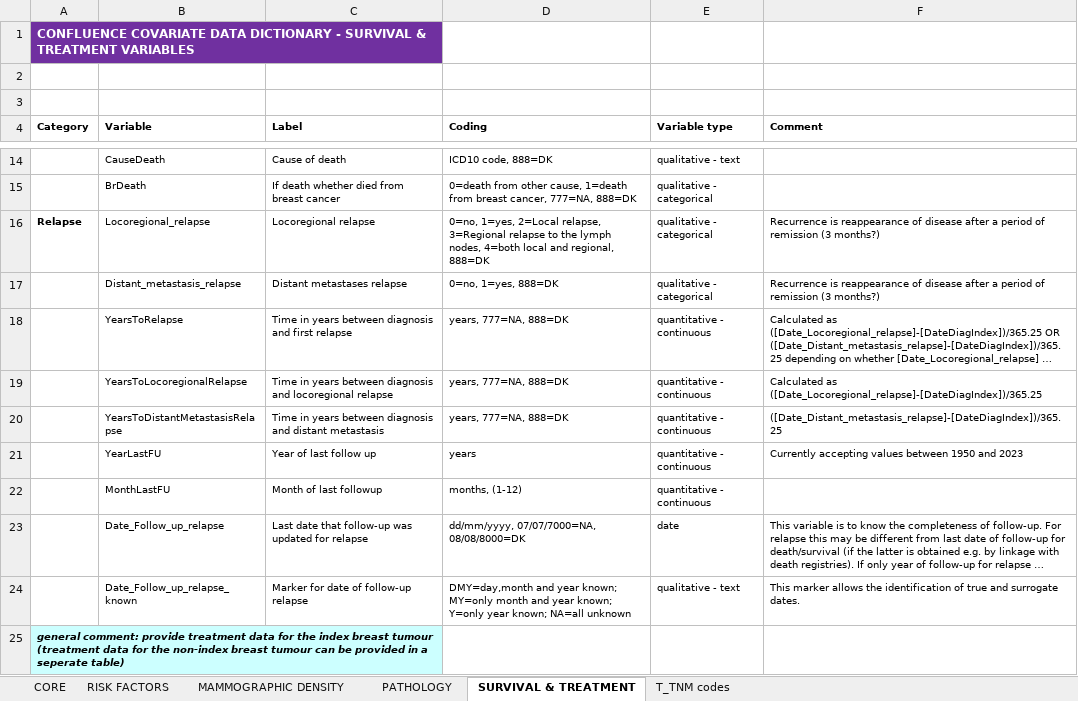
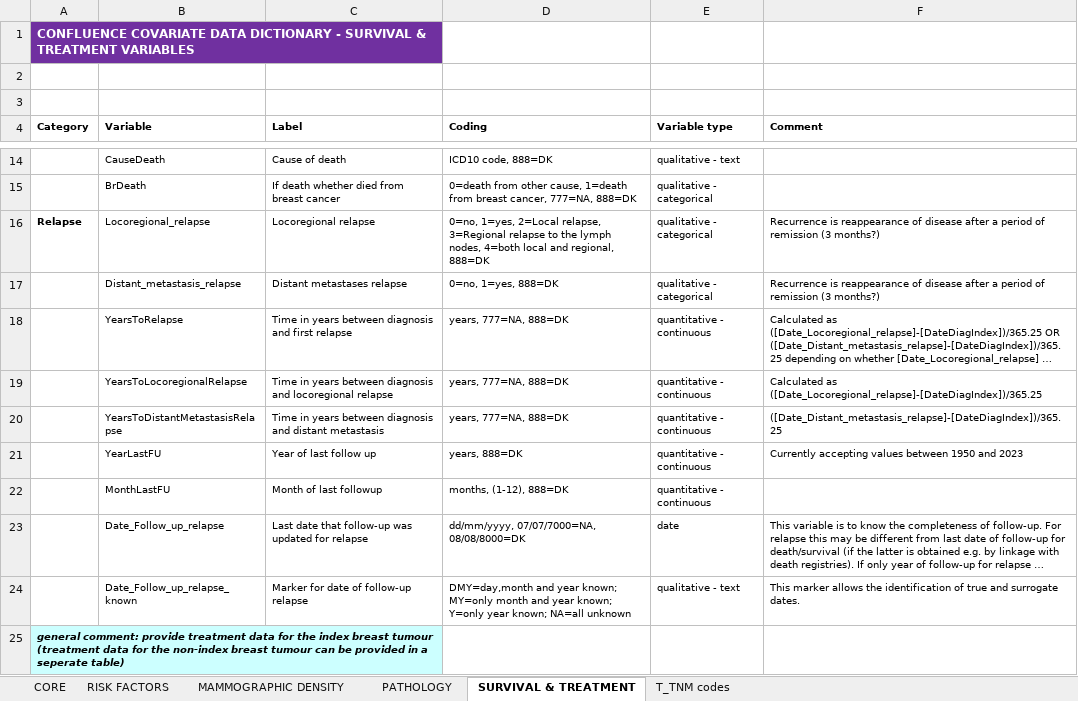
Before and after one commit to episphere/confluence, an Excel workbook: src/data/Confluence_Extended_Dictionary.xlsx, sheet SURVIVAL & TREATMENT, drawn as a sheet; only a part is shown, gaps mark what is left out; long unchanged cells end in …; values as stored, in another font and other column widths than the file's, no borders; conditional formats not drawn; the diff names each change by its address in the sheet, - before the commit and + after, or states it on an @@ line.

Commit message:
Add files via upload

```diff
--- a/src/data/Confluence_Extended_Dictionary.xlsx (sheet SURVIVAL & TREATMENT)
+++ b/src/data/Confluence_Extended_Dictionary.xlsx (sheet SURVIVAL & TREATMENT)
-D21 (Coding): years
+D21 (Coding): years, 888=DK
-D22 (Coding): months, (1-12)
+D22 (Coding): months, (1-12), 888=DK
```
